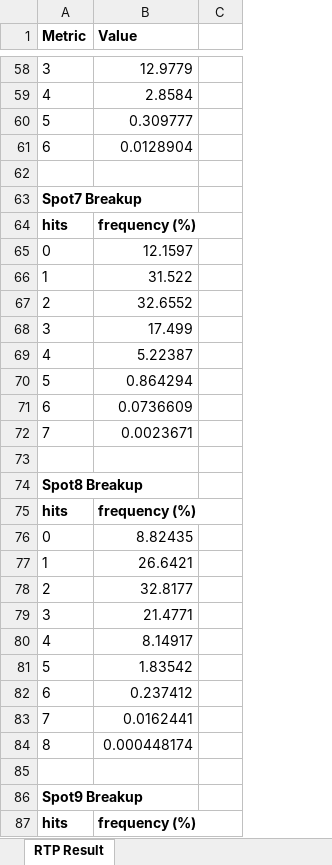
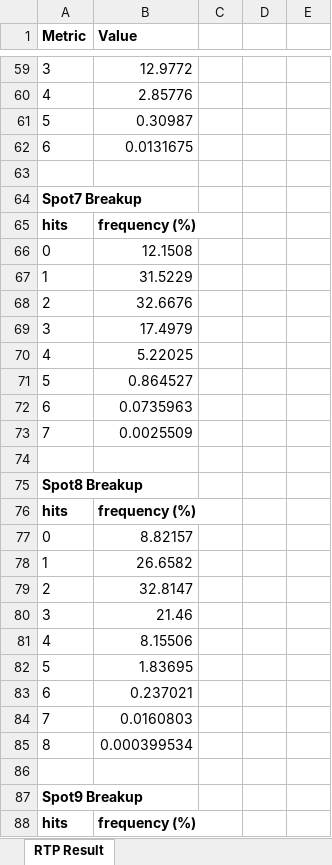
Before and after one commit to Pixiu-Infrastructure/sg-fortune8Keno-server, an Excel workbook: RTP_Result_500M_89.xlsx, sheet RTP Result, drawn as a sheet; only a part is shown, gaps mark what is left out; values as stored, in another font and other column widths than the file's, no borders; removed rows and columns are numbered as before the commit, all else as after; the diff covers the shown part only; the diff names each change by its address in the sheet, - before the commit and + after, or states it on an @@ line.

```diff
--- a/RTP_Result_500M_89.xlsx (sheet RTP Result)
+++ b/RTP_Result_500M_89.xlsx (sheet RTP Result)
-column C, empty
+column C, empty
+column D, empty
+column E, empty
-B59 (Value): 12.9779
+B59 (Value): 12.9772
-B60 (Value): 2.8584
+B60 (Value): 2.85776
-B61 (Value): 0.309777
+B61 (Value): 0.30987
-B62 (Value): 0.0128904
+B62 (Value): 0.0131675
-B66 (Value): 12.1597
+B66 (Value): 12.1508
-B67 (Value): 31.522
+B67 (Value): 31.5229
-B68 (Value): 32.6552
+B68 (Value): 32.6676
-B69 (Value): 17.499
+B69 (Value): 17.4979
-B70 (Value): 5.22387
+B70 (Value): 5.22025
-B71 (Value): 0.864294
+B71 (Value): 0.864527
-B72 (Value): 0.0736609
+B72 (Value): 0.0735963
-B73 (Value): 0.0023671
+B73 (Value): 0.0025509
-B77 (Value): 8.82435
+B77 (Value): 8.82157
-B78 (Value): 26.6421
+B78 (Value): 26.6582
-B79 (Value): 32.8177
+B79 (Value): 32.8147
-B80 (Value): 21.4771
+B80 (Value): 21.46
-B81 (Value): 8.14917
+B81 (Value): 8.15506
-B82 (Value): 1.83542
+B82 (Value): 1.83695
-B83 (Value): 0.237412
+B83 (Value): 0.237021
-B84 (Value): 0.0162441
+B84 (Value): 0.0160803
-B85 (Value): 0.000448174
+B85 (Value): 0.000399534
```
Also changed, not shown: 2 added rows, 1 removed row and 52 edited cells elsewhere in this sheet, RTP_Result_500M_86.xlsx, RTP_Result_500M_92.xlsx, 2 other files.
